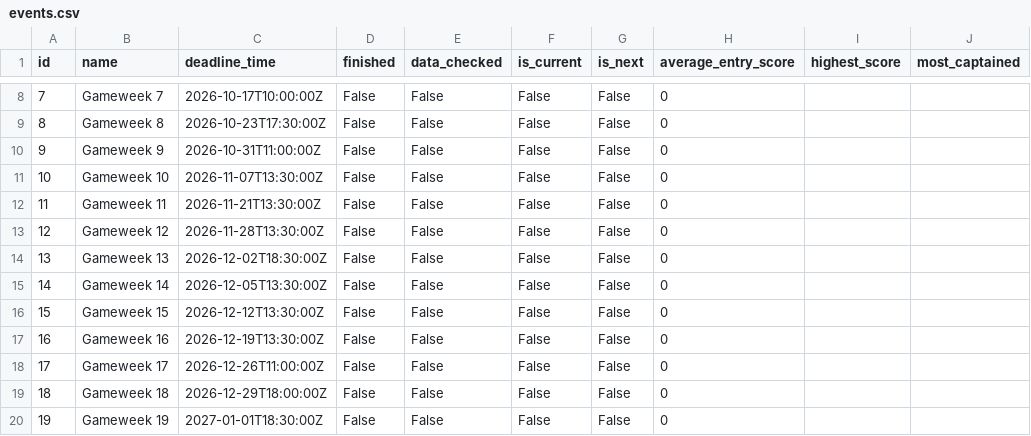
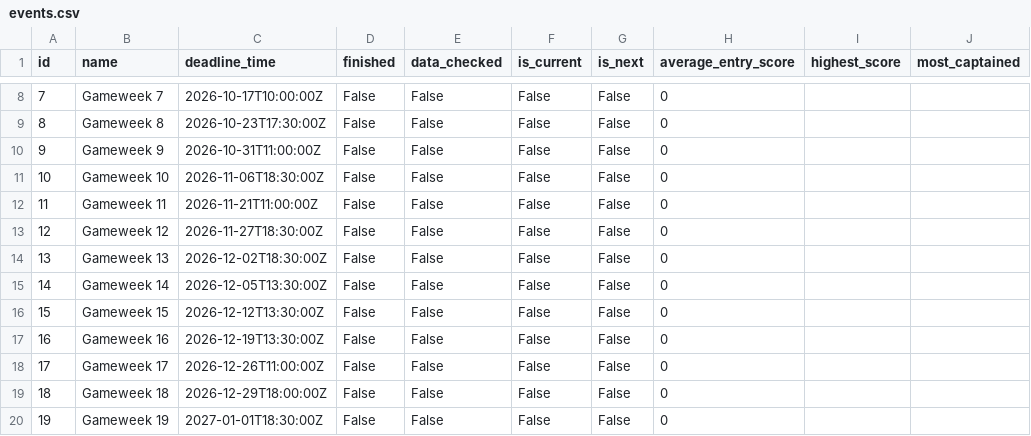
Before and after one commit to steinim/fpl-data, a CSV file: data/events.csv, drawn as a sheet; only a part is shown, gaps mark what is left out; the diff names each change by its address in the sheet, - before the commit and + after, or states it on an @@ line.

```diff
--- a/data/events.csv
+++ b/data/events.csv
-C11 (deadline_time): 2026-11-07T13:30:00Z
+C11 (deadline_time): 2026-11-06T18:30:00Z
-C12 (deadline_time): 2026-11-21T13:30:00Z
+C12 (deadline_time): 2026-11-21T11:00:00Z
-C13 (deadline_time): 2026-11-28T13:30:00Z
+C13 (deadline_time): 2026-11-27T18:30:00Z
```
Also changed, not shown: data/fixtures.csv, data/players.csv, 4 other files.
